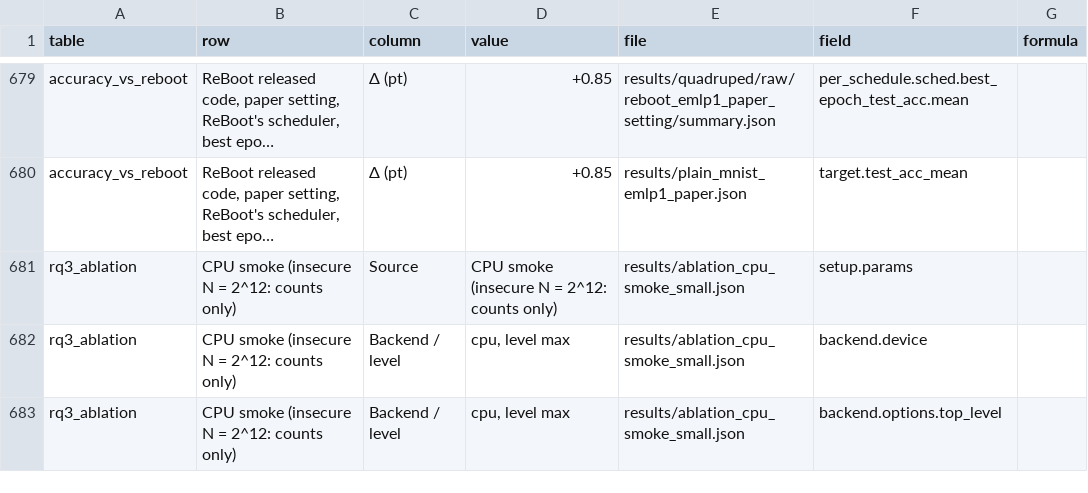
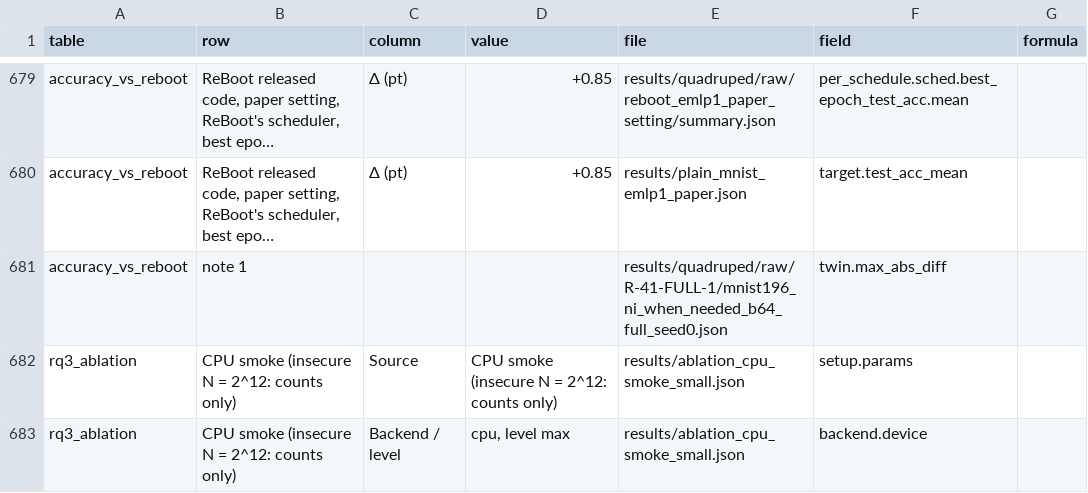
Before and after one commit to kenmaro3/ckks-train, a TSV file: results/tables/sources.tsv, drawn as a sheet; only a part is shown, gaps mark what is left out; the shorter side is filled out with more unchanged rows; long unchanged cells end in …; the diff names each change by its address in the sheet, - before the commit and + after, or states it on an @@ line.

Commit message:
paper: clarify full-setting protocol and accumulated error

```diff
--- a/results/tables/sources.tsv
+++ b/results/tables/sources.tsv
+row 681: accuracy_vs_reboot | note 1 |  |  | results/quadruped/raw/R-41-FULL-1/mnist196_ni_when_needed_b64_full_seed0.json | twin.max_abs_diff
```
Also changed, not shown: 52 other files.
